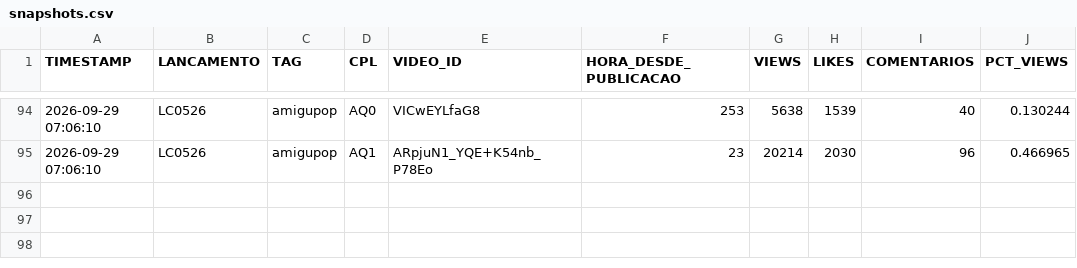
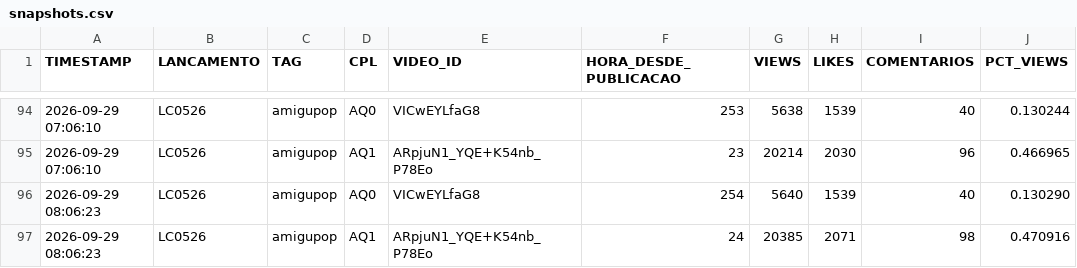
Before and after one commit to renatooliveirasanches-lab/acompanhamento-cpl-caco, a CSV file: dados/snapshots.csv, drawn as a sheet; only a part is shown, gaps mark what is left out; the diff names each change by its address in the sheet, - before the commit and + after, or states it on an @@ line.

Commit message:
Coleta automatica 2026-09-29 11:06 UTC

```diff
--- a/dados/snapshots.csv
+++ b/dados/snapshots.csv
+row 96: 2026-09-29 08:06:23 | LC0526 | amigupop | AQ0 | VICwEYLfaG8 | 254 | 5640 | 1539 | 40 | 0.130290
+row 97: 2026-09-29 08:06:23 | LC0526 | amigupop | AQ1 | ARpjuN1_YQE+K54nb_P78Eo | 24 | 20385 | 2071 | 98 | 0.470916
```
